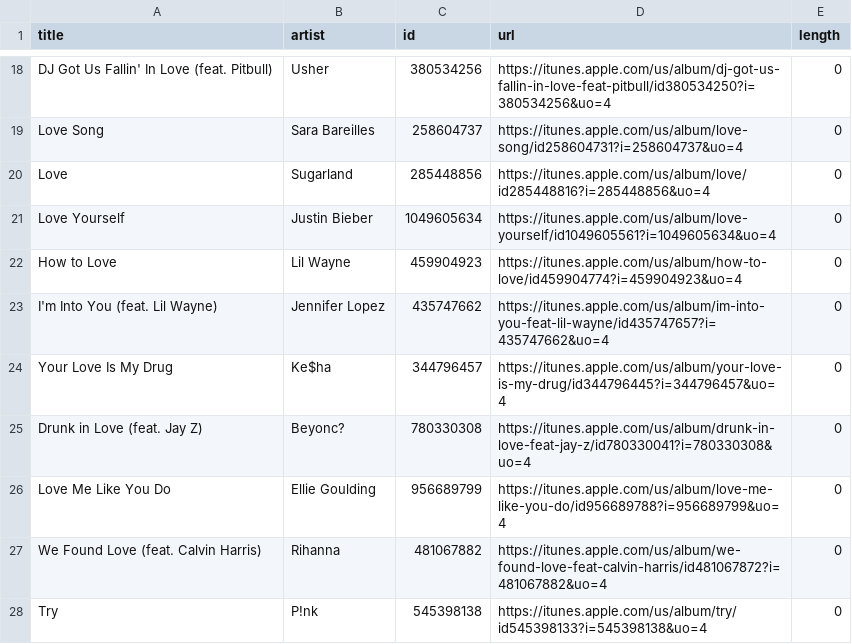
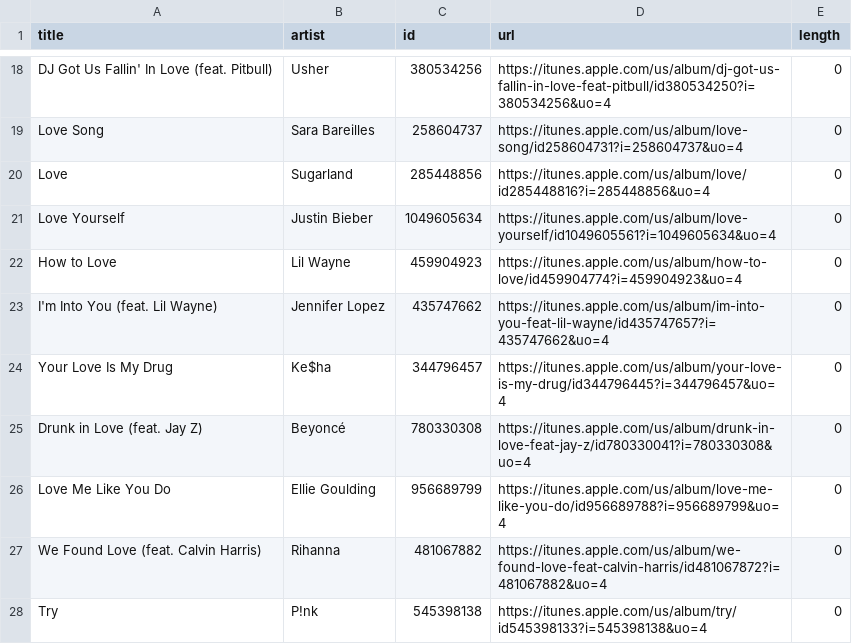
Before and after one commit to elisawarner/507-Project2-F17, a CSV file: media.csv, drawn as a sheet; only a part is shown, gaps mark what is left out.

```diff
--- a/media.csv
+++ b/media.csv
@@ -24,3 +24,3 @@ title,artist,id,url,length
 "Your Love Is My Drug","Ke$ha",344796457,https://itunes.apple.com/us/album/your-love-is-my-drug/id344796445?i=344796457&uo=4,0
-"Drunk in Love (feat. Jay Z)","Beyonc?",780330308,https://itunes.apple.com/us/album/drunk-in-love-feat-jay-z/id780330041?i=780330308&uo=4,0
+"Drunk in Love (feat. Jay Z)","Beyoncé",780330308,https://itunes.apple.com/us/album/drunk-in-love-feat-jay-z/id780330041?i=780330308&uo=4,0
 "Love Me Like You Do","Ellie Goulding",956689799,https://itunes.apple.com/us/album/love-me-like-you-do/id956689788?i=956689799&uo=4,0
```
Also changed, not shown: movies.csv, songs.csv, 2 other files.
